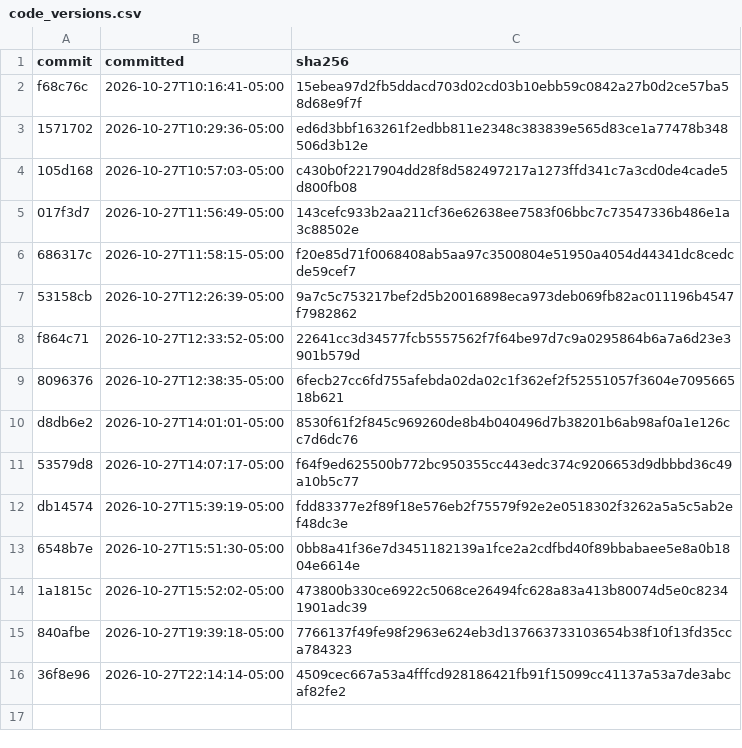
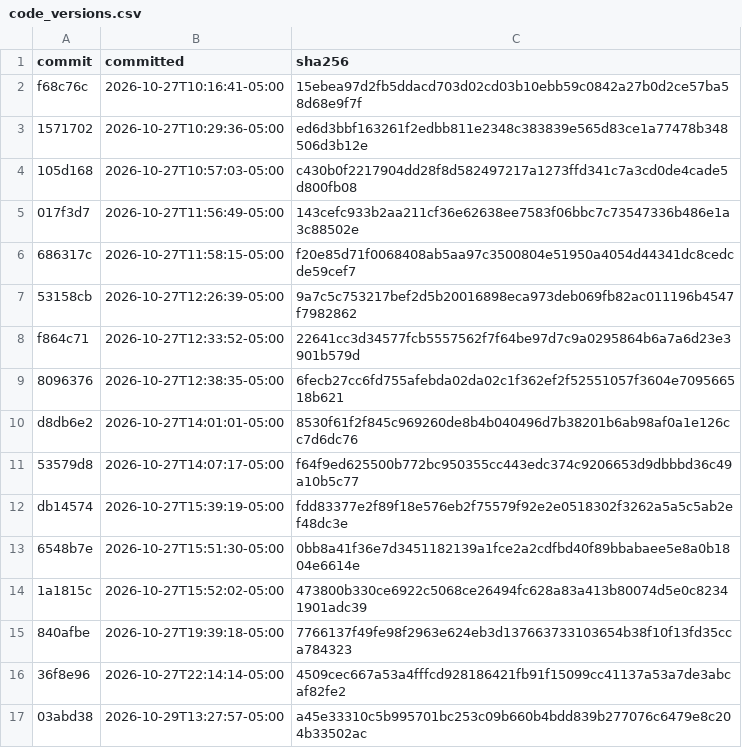
Before and after one commit to rallour/study-fingerprints, a CSV file: code_versions.csv, drawn as a sheet.

```diff
--- a/code_versions.csv
+++ b/code_versions.csv
@@ -16 +16,2 @@ db14574,2026-10-27T15:39:19-05:00,fdd83377e2f89f18e576eb2f75579f92e2e0518302f326
 36f8e96,2026-10-27T22:14:14-05:00,4509cec667a53a4fffcd928186421fb91f15099cc41137a53a7de3abcaf82fe2
+03abd38,2026-10-29T13:27:57-05:00,a45e33310c5b995701bc253c09b660b4bdd839b277076c6479e8c204b33502ac
```
Also changed, not shown: fingerprints.csv, plan_versions.csv.
